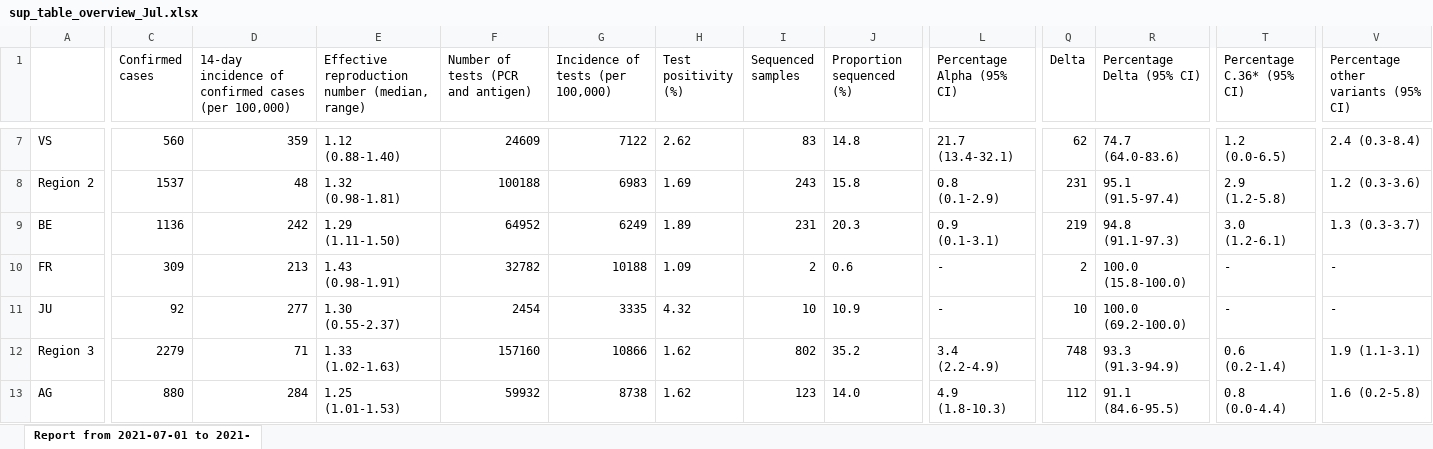
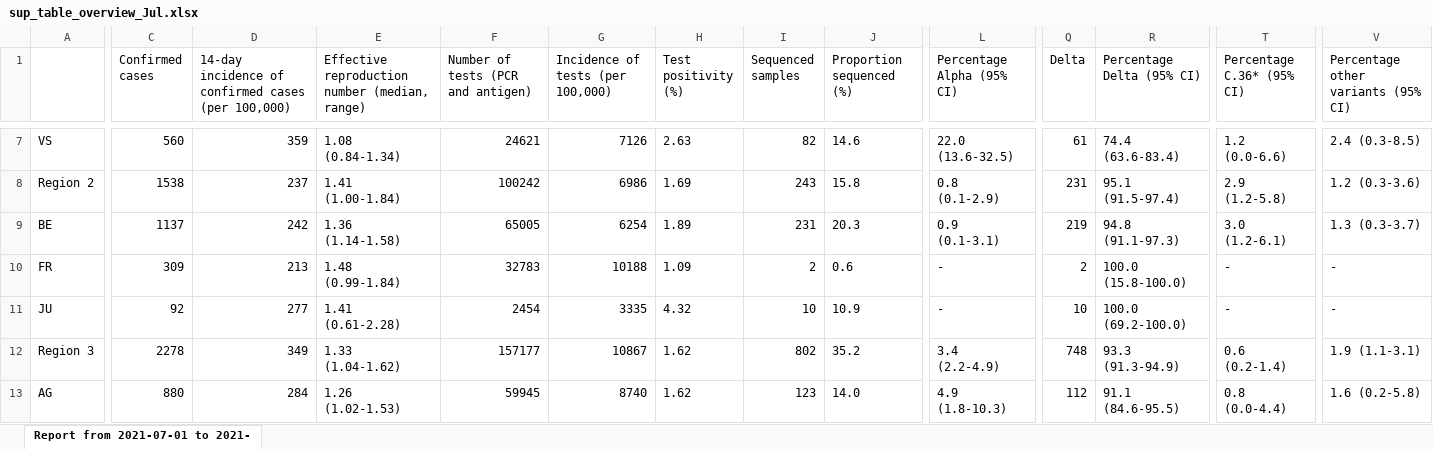
Before and after one commit to CovSeqCH/SequencingStats_and_Variants, an Excel workbook: tables/2021-07/sup_table_overview_Jul.xlsx, sheet Report from 2021-07-01 to 2021-, drawn as a sheet; only a part is shown, gaps mark what is left out; values as stored, in another font and other column widths than the file's, no borders; the diff covers the shown part only; the diff names each change by its address in the sheet, - before the commit and + after, or states it on an @@ line.

Commit message:
for the report of July

```diff
--- a/tables/2021-07/sup_table_overview_Jul.xlsx (sheet Report from 2021-07-01 to 2021-)
+++ b/tables/2021-07/sup_table_overview_Jul.xlsx (sheet Report from 2021-07-01 to 2021-)
-E7: 1.12 (0.88-1.40)
+E7: 1.08 (0.84-1.34)
-F7: 24609
+F7: 24621
-G7 (Incidence of tests (per 100,000)): 7122
+G7 (Incidence of tests (per 100,000)): 7126
-H7 (Test positivity (%)): 2.62
+H7 (Test positivity (%)): 2.63
-I7 (Sequenced samples): 83
+I7 (Sequenced samples): 82
-J7 (Proportion sequenced (%)): 14.8
+J7 (Proportion sequenced (%)): 14.6
-L7 (Percentage Alpha (95% CI)): 21.7 (13.4-32.1)
+L7 (Percentage Alpha (95% CI)): 22.0 (13.6-32.5)
-Q7 (Delta): 62
+Q7 (Delta): 61
-R7 (Percentage Delta (95% CI)): 74.7 (64.0-83.6)
+R7 (Percentage Delta (95% CI)): 74.4 (63.6-83.4)
-T7 (Percentage C.36* (95% CI)): 1.2 (0.0-6.5)
+T7 (Percentage C.36* (95% CI)): 1.2 (0.0-6.6)
-V7: 2.4 (0.3-8.4)
+V7: 2.4 (0.3-8.5)
-C8 (Confirmed cases): 1537
+C8 (Confirmed cases): 1538
-D8: 48
+D8: 237
-E8: 1.32 (0.98-1.81)
+E8: 1.41 (1.00-1.84)
-F8: 100188
+F8: 100242
-G8 (Incidence of tests (per 100,000)): 6983
+G8 (Incidence of tests (per 100,000)): 6986
-C9 (Confirmed cases): 1136
+C9 (Confirmed cases): 1137
-E9: 1.29 (1.11-1.50)
+E9: 1.36 (1.14-1.58)
-F9: 64952
+F9: 65005
-G9 (Incidence of tests (per 100,000)): 6249
+G9 (Incidence of tests (per 100,000)): 6254
-E10: 1.43 (0.98-1.91)
+E10: 1.48 (0.99-1.84)
-F10: 32782
+F10: 32783
-E11: 1.30 (0.55-2.37)
+E11: 1.41 (0.61-2.28)
-C12 (Confirmed cases): 2279
+C12 (Confirmed cases): 2278
-D12: 71
+D12: 349
-E12: 1.33 (1.02-1.63)
+E12: 1.33 (1.04-1.62)
-F12: 157160
+F12: 157177
-G12 (Incidence of tests (per 100,000)): 10866
+G12 (Incidence of tests (per 100,000)): 10867
-E13: 1.25 (1.01-1.53)
+E13: 1.26 (1.02-1.53)
-F13: 59932
+F13: 59945
-G13 (Incidence of tests (per 100,000)): 8738
+G13 (Incidence of tests (per 100,000)): 8740
```
Also changed, not shown: 113 edited cells elsewhere in this sheet, 3 other files.
